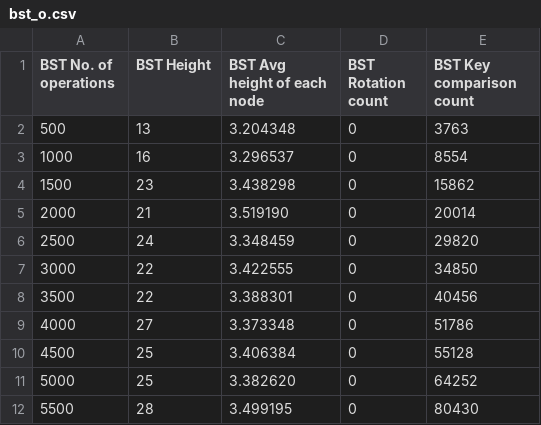
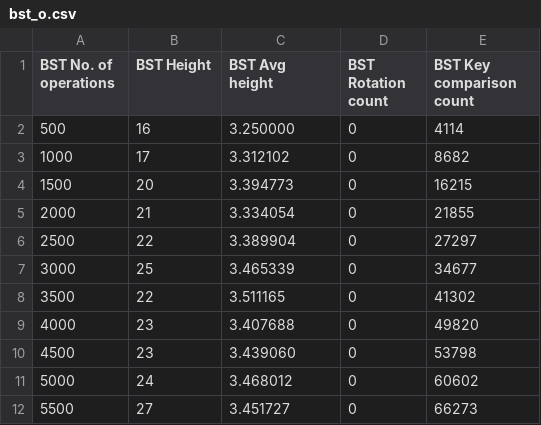
Before and after one commit to dhairyakhale/Treap-and-Comparisons, a CSV file: Analysis/bst_o.csv, drawn as a sheet; only a part is shown; the diff covers the shown part only.

```diff
--- a/Analysis/bst_o.csv
+++ b/Analysis/bst_o.csv
@@ -1,12 +1,12 @@
-BST No. of operations,BST Height,BST Avg height of each node,BST Rotation count,BST Key comparison count
-500,13,3.204348,0,3763
-1000,16,3.296537,0,8554
-1500,23,3.438298,0,15862
-2000,21,3.519190,0,20014
-2500,24,3.348459,0,29820
-3000,22,3.422555,0,34850
-3500,22,3.388301,0,40456
-4000,27,3.373348,0,51786
-4500,25,3.406384,0,55128
-5000,25,3.382620,0,64252
-5500,28,3.499195,0,80430
+BST No. of operations,BST Height,BST Avg height,BST Rotation count,BST Key comparison count
+500,16,3.250000,0,4114
+1000,17,3.312102,0,8682
+1500,20,3.394773,0,16215
+2000,21,3.334054,0,21855
+2500,22,3.389904,0,27297
+3000,25,3.465339,0,34677
+3500,22,3.511165,0,41302
+4000,23,3.407688,0,49820
+4500,23,3.439060,0,53798
+5000,24,3.468012,0,60602
+5500,27,3.451727,0,66273
```
Also changed, not shown: 25 edited cells elsewhere in this file, Analysis/avl_o.csv, Analysis/treap_o.csv, 25 other files.
